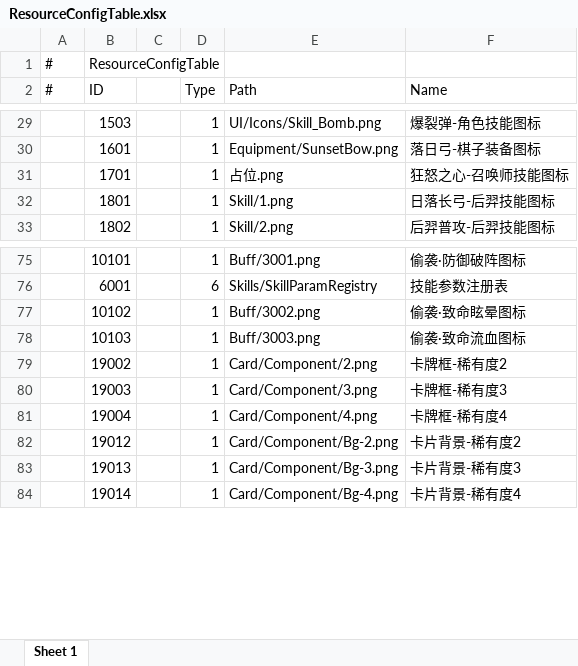
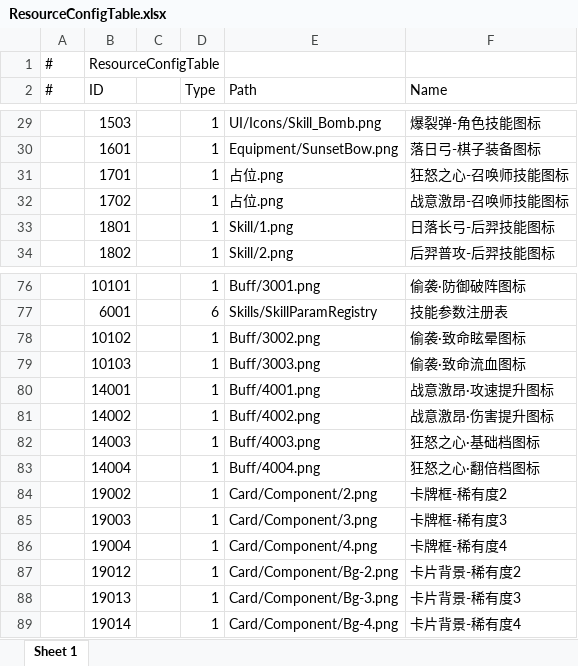
Before and after one commit to TXYzznc/GP, an Excel workbook: AAAGameData/DataTables/ResourceConfigTable.xlsx, sheet Sheet 1, drawn as a sheet; only a part is shown, gaps mark what is left out; values as stored, in another font and other column widths than the file's, no borders; the diff names each change by its address in the sheet, - before the commit and + after, or states it on an @@ line.

```diff
--- a/AAAGameData/DataTables/ResourceConfigTable.xlsx (sheet Sheet 1)
+++ b/AAAGameData/DataTables/ResourceConfigTable.xlsx (sheet Sheet 1)
+row 32:  | 1702 |  | 1 | 占位.png | 战意激昂-召唤师技能图标
+row 80:  | 14001 |  | 1 | Buff/4001.png | 战意激昂·攻速提升图标
+row 81:  | 14002 |  | 1 | Buff/4002.png | 战意激昂·伤害提升图标
+row 82:  | 14003 |  | 1 | Buff/4003.png | 狂怒之心·基础档图标
+row 83:  | 14004 |  | 1 | Buff/4004.png | 狂怒之心·翻倍档图标
```
Also changed, not shown: AAAGameData/DataTables/BuffTable.xlsx, AAAGameData/DataTables/SummonChessSkillTable.xlsx, 30 other files.
